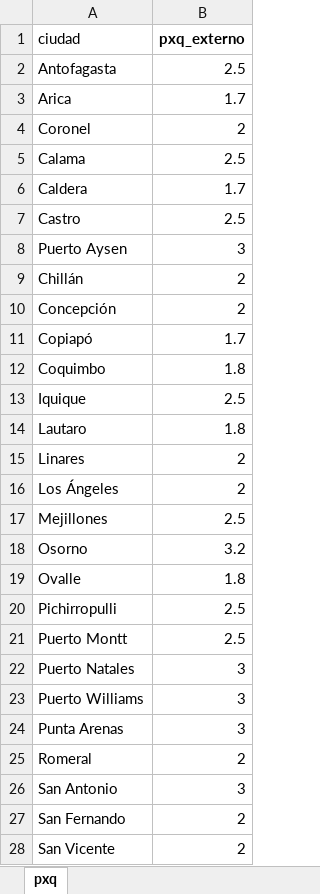
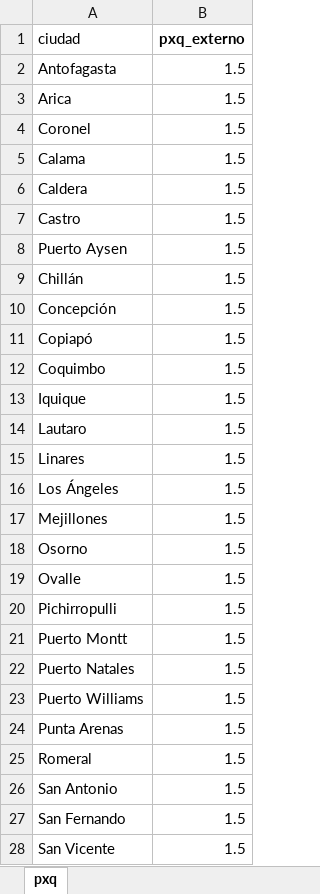
Before and after one commit to christianzv14-coder/Cerebro, an Excel workbook: data/costos_externos.xlsx, sheet pxq, drawn as a sheet; only a part is shown; values as stored, in another font and other column widths than the file's, no borders; the diff covers the shown part only; the diff names each change by its address in the sheet, - before the commit and + after, or states it on an @@ line.

Commit message:
Update costos_externos.xlsx

```diff
--- a/data/costos_externos.xlsx (sheet pxq)
+++ b/data/costos_externos.xlsx (sheet pxq)
-B2 (pxq_externo): 2.5
+B2 (pxq_externo): 1.5
-B3 (pxq_externo): 1.7
+B3 (pxq_externo): 1.5
-B4 (pxq_externo): 2
+B4 (pxq_externo): 1.5
-B5 (pxq_externo): 2.5
+B5 (pxq_externo): 1.5
-B6 (pxq_externo): 1.7
+B6 (pxq_externo): 1.5
-B7 (pxq_externo): 2.5
+B7 (pxq_externo): 1.5
-B8 (pxq_externo): 3
+B8 (pxq_externo): 1.5
-B9:B10 (pxq_externo): 2
+B9:B10 (pxq_externo): 1.5
-B11 (pxq_externo): 1.7
+B11 (pxq_externo): 1.5
-B12 (pxq_externo): 1.8
+B12 (pxq_externo): 1.5
-B13 (pxq_externo): 2.5
+B13 (pxq_externo): 1.5
-B14 (pxq_externo): 1.8
+B14 (pxq_externo): 1.5
-B15:B16 (pxq_externo): 2
+B15:B16 (pxq_externo): 1.5
-B17 (pxq_externo): 2.5
+B17 (pxq_externo): 1.5
-B18 (pxq_externo): 3.2
+B18 (pxq_externo): 1.5
-B19 (pxq_externo): 1.8
+B19 (pxq_externo): 1.5
-B20:B21 (pxq_externo): 2.5
+B20:B21 (pxq_externo): 1.5
-B22:B24 (pxq_externo): 3
+B22:B24 (pxq_externo): 1.5
-B25 (pxq_externo): 2
+B25 (pxq_externo): 1.5
-B26 (pxq_externo): 3
+B26 (pxq_externo): 1.5
-B27:B28 (pxq_externo): 2
+B27:B28 (pxq_externo): 1.5
```
Also changed, not shown: 4 edited cells elsewhere in this sheet.
